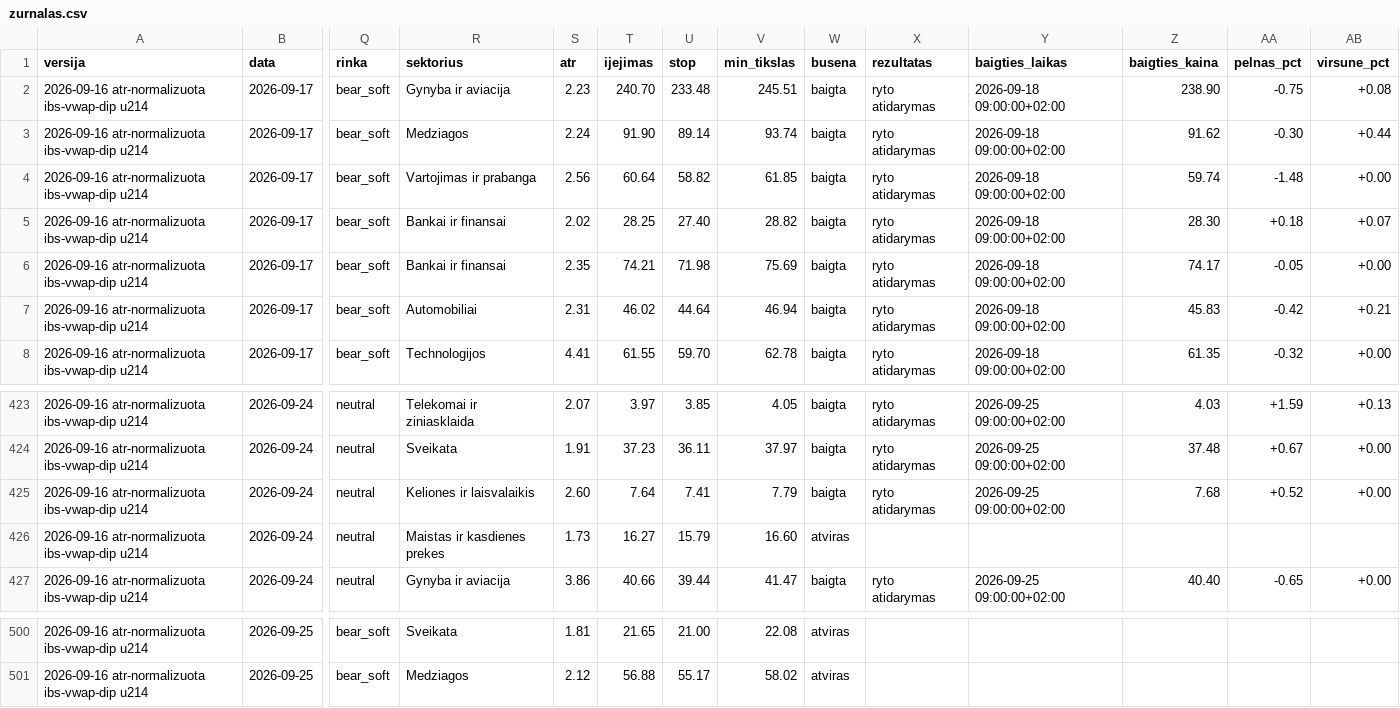
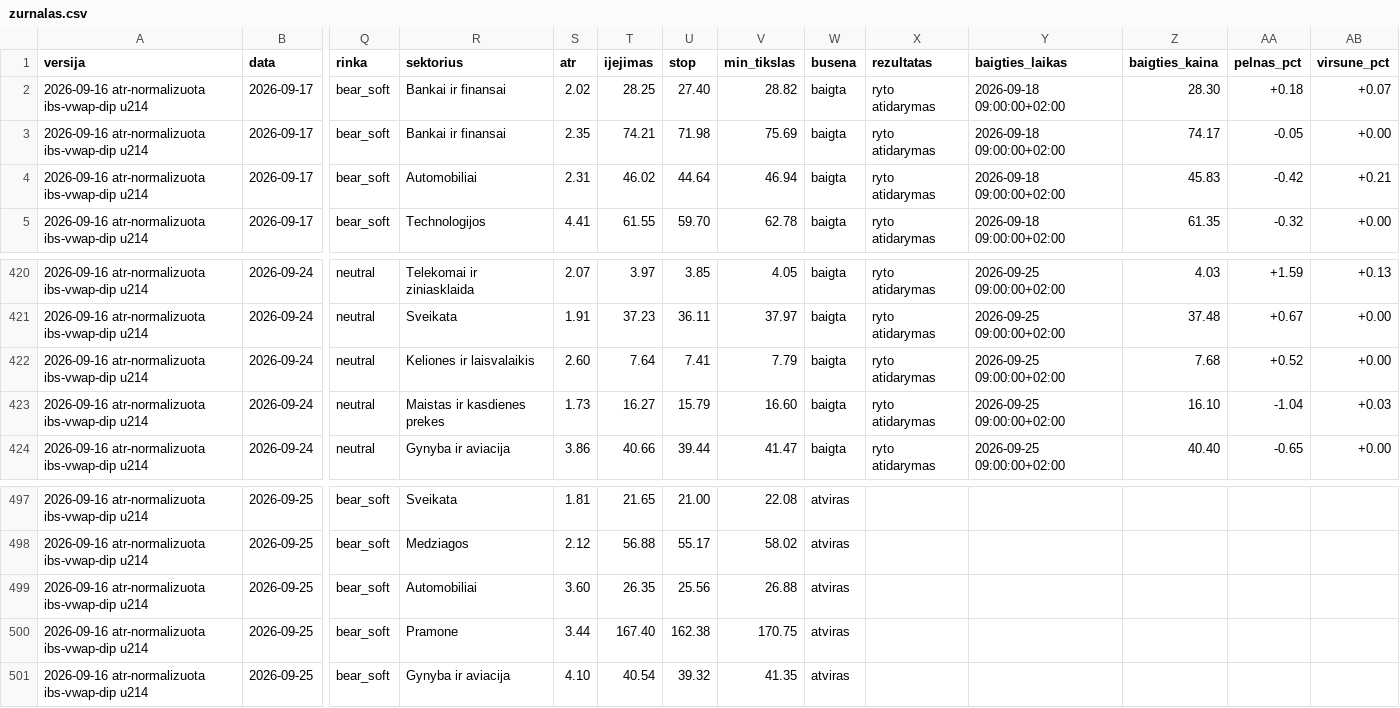
Before and after one commit to MantasBud/Dip-raiting, a CSV file: docs/zurnalas.csv, drawn as a sheet; only a part is shown, gaps mark what is left out; removed rows and columns are numbered as before the commit, all else as after; rows hold the shown columns only; the diff names each change by its address in the sheet, - before the commit and + after, or states it on an @@ line.

```diff
--- a/docs/zurnalas.csv
+++ b/docs/zurnalas.csv
-row 2: 2026-09-16 atr-normalizuota ibs-vwap-dip u214 | 2026-09-17 | bear_soft | Gynyba ir aviacija | 2.23 | 240.70 | 233.48 | 245.51 | baigta | ryto atidarymas | 2026-09-18 09:00:00+02:00 | 238.90 | -0.75 | +0.08
-row 3: 2026-09-16 atr-normalizuota ibs-vwap-dip u214 | 2026-09-17 | bear_soft | Medziagos | 2.24 | 91.90 | 89.14 | 93.74 | baigta | ryto atidarymas | 2026-09-18 09:00:00+02:00 | 91.62 | -0.30 | +0.44
-row 4: 2026-09-16 atr-normalizuota ibs-vwap-dip u214 | 2026-09-17 | bear_soft | Vartojimas ir prabanga | 2.56 | 60.64 | 58.82 | 61.85 | baigta | ryto atidarymas | 2026-09-18 09:00:00+02:00 | 59.74 | -1.48 | +0.00
-W423 (busena): atviras
+W423 (busena): baigta
-X423 (rezultatas): (empty)
+X423 (rezultatas): ryto atidarymas
-Y423 (baigties_laikas): (empty)
+Y423 (baigties_laikas): 2026-09-25 09:00:00+02:00
-Z423 (baigties_kaina): (empty)
+Z423 (baigties_kaina): 16.10
-AA423 (pelnas_pct): (empty)
+AA423 (pelnas_pct): -1.04
-AB423 (virsune_pct): (empty)
+AB423 (virsune_pct): +0.03
+row 499: 2026-09-16 atr-normalizuota ibs-vwap-dip u214 | 2026-09-25 | bear_soft | Automobiliai | 3.60 | 26.35 | 25.56 | 26.88 | atviras
+row 500: 2026-09-16 atr-normalizuota ibs-vwap-dip u214 | 2026-09-25 | bear_soft | Pramone | 3.44 | 167.40 | 162.38 | 170.75 | atviras
+row 501: 2026-09-16 atr-normalizuota ibs-vwap-dip u214 | 2026-09-25 | bear_soft | Gynyba ir aviacija | 4.10 | 40.54 | 39.32 | 41.35 | atviras
```
Also changed, not shown: 2 other files.
